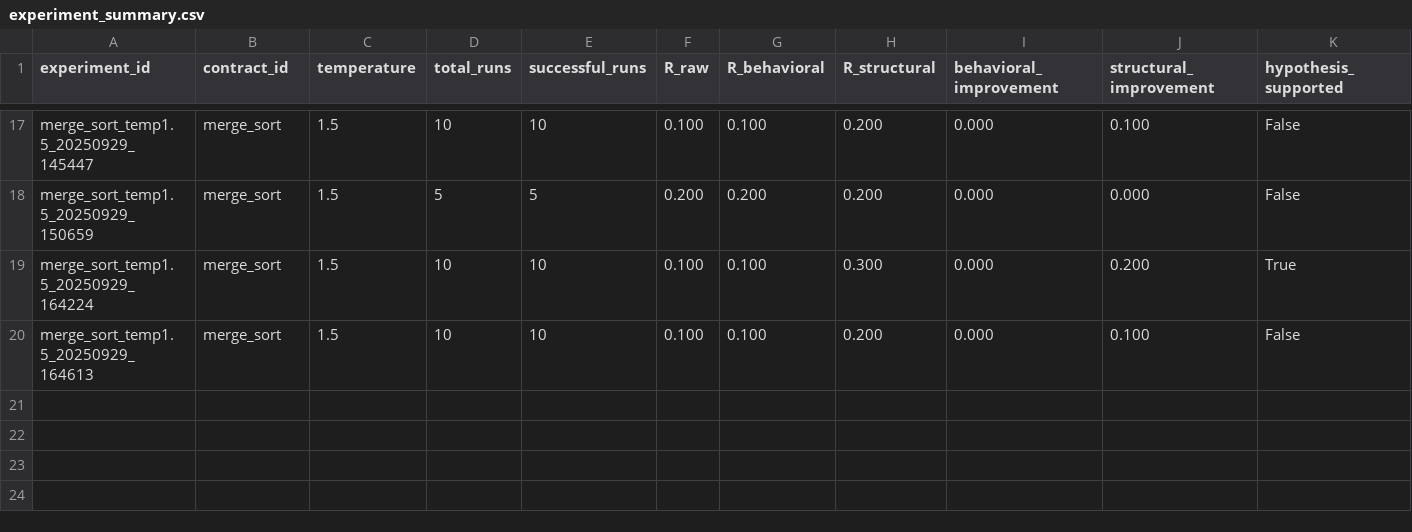
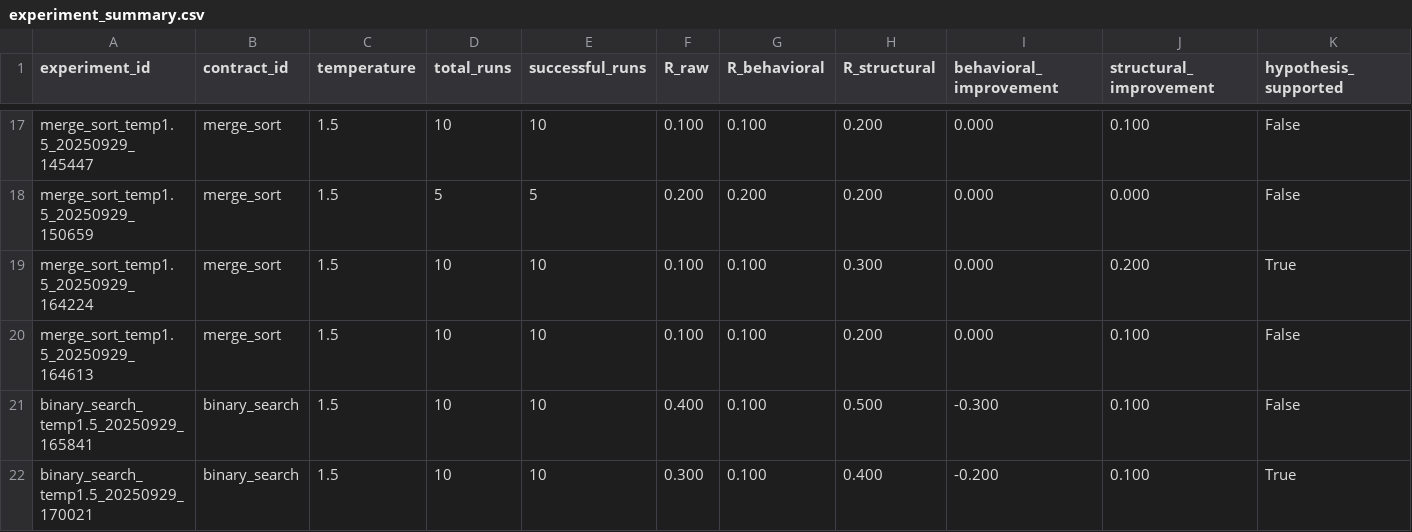
Before and after one commit to HeitorRoriz/skyt_experiment, a CSV file: outputs/experiment_summary.csv, drawn as a sheet; only a part is shown, gaps mark what is left out; rows hold the shown columns only; the diff names each change by its address in the sheet, - before the commit and + after, or states it on an @@ line.

Commit message:
data: add binary search experiment results and update comparison plot

```diff
--- a/outputs/experiment_summary.csv
+++ b/outputs/experiment_summary.csv
+row 21: binary_search_temp1.5_20250929_165841 | binary_search | 1.5 | 10 | 10 | 0.400 | 0.100 | 0.500 | -0.300 | 0.100 | False
+row 22: binary_search_temp1.5_20250929_170021 | binary_search | 1.5 | 10 | 10 | 0.300 | 0.100 | 0.400 | -0.200 | 0.100 | True
```
Also changed, not shown: 5 other files.
